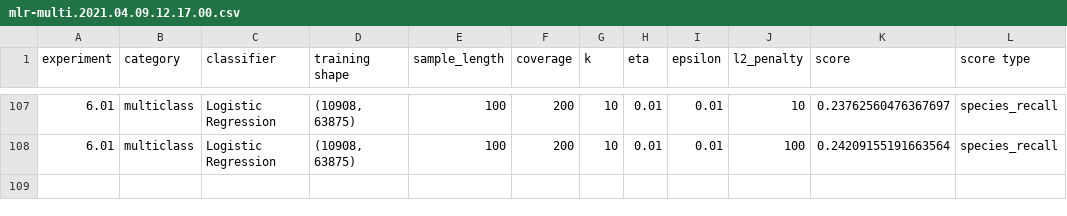
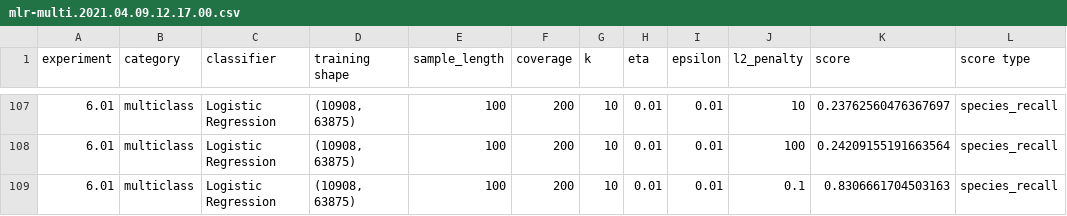
Before and after one commit to ryanquinnnelson/CMU-02620-Metagenomics, a CSV file: data/runs-2000/mlr-multi.2021.04.09.12.17.00.csv, drawn as a sheet; only a part is shown, gaps mark what is left out.

```diff
--- a/data/runs-2000/mlr-multi.2021.04.09.12.17.00.csv
+++ b/data/runs-2000/mlr-multi.2021.04.09.12.17.00.csv
@@ -108 +108,2 @@ experiment,category,classifier,training shape,sample_length,coverage,k,eta,epsil
 6.01,multiclass,Logistic Regression,"(10908, 63875)",100,200,10,0.01,0.01,100,0.24209155191663564,species_recall
+6.01,multiclass,Logistic Regression,"(10908, 63875)",100,200,10,0.01,0.01,0.1,0.8306661704503163,species_recall
```
Also changed, not shown: 4 other files.
